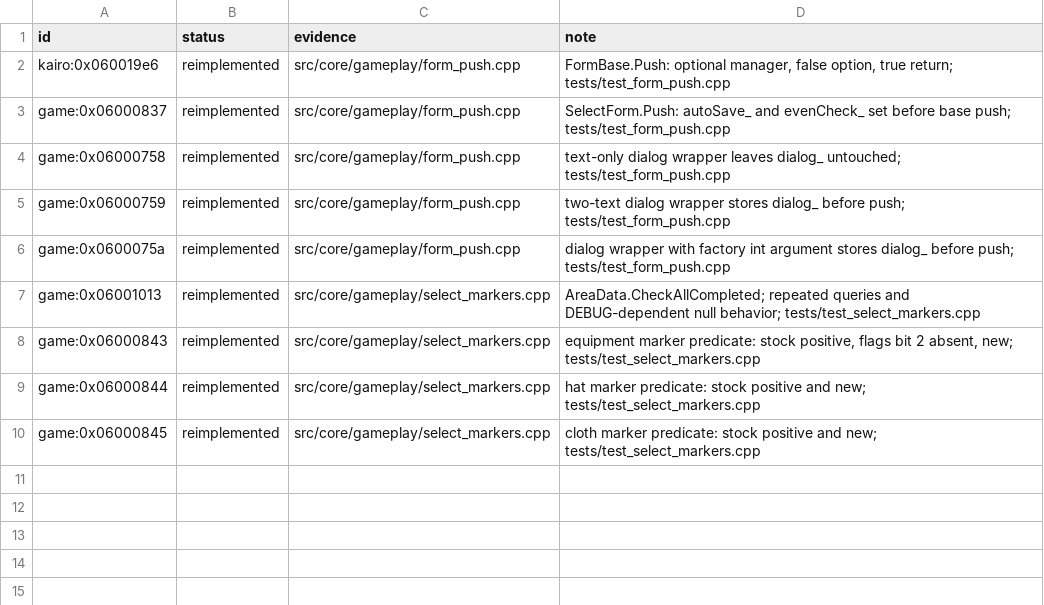
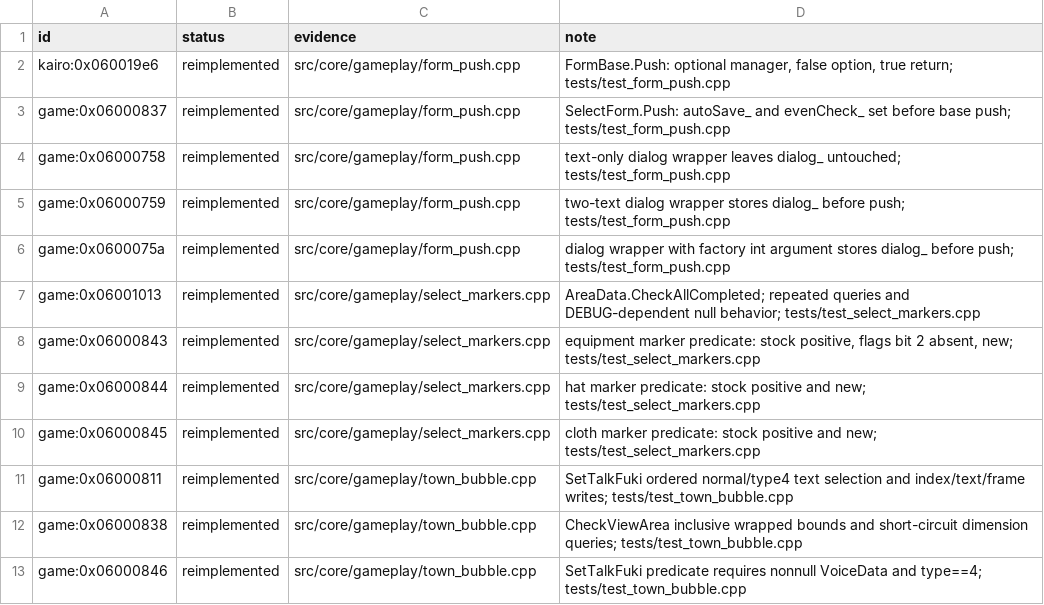
Before and after one commit to Tim-campy/magicians-saga-port, a TSV file: re/status/ui.tsv, drawn as a sheet; the diff names each change by its address in the sheet, - before the commit and + after, or states it on an @@ line.

```diff
--- a/re/status/ui.tsv
+++ b/re/status/ui.tsv
+row 11: game:0x06000811 | reimplemented | src/core/gameplay/town_bubble.cpp | SetTalkFuki ordered normal/type4 text selection and index/text/frame writes; tests/test_town_bubble.cpp
+row 12: game:0x06000838 | reimplemented | src/core/gameplay/town_bubble.cpp | CheckViewArea inclusive wrapped bounds and short-circuit dimension queries; tests/test_town_bubble.cpp
+row 13: game:0x06000846 | reimplemented | src/core/gameplay/town_bubble.cpp | SetTalkFuki predicate requires nonnull VoiceData and type==4; tests/test_town_bubble.cpp
```
Also changed, not shown: re/functions.csv, 7 other files.
